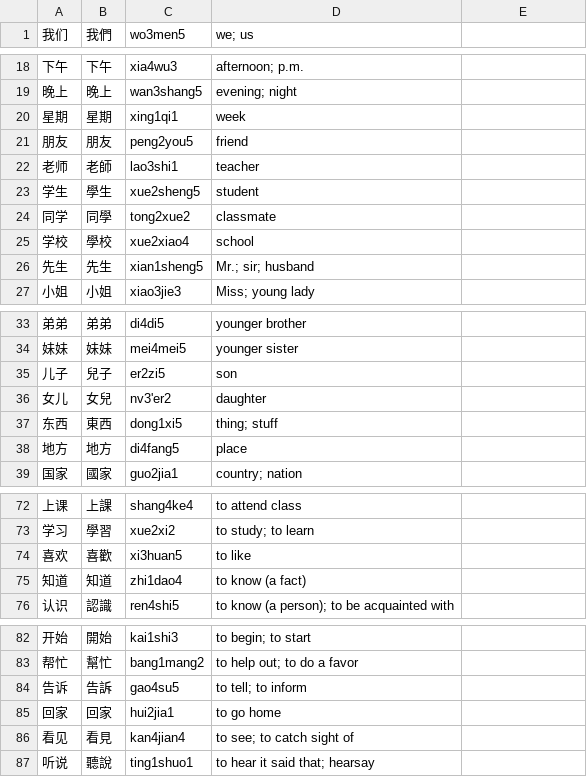
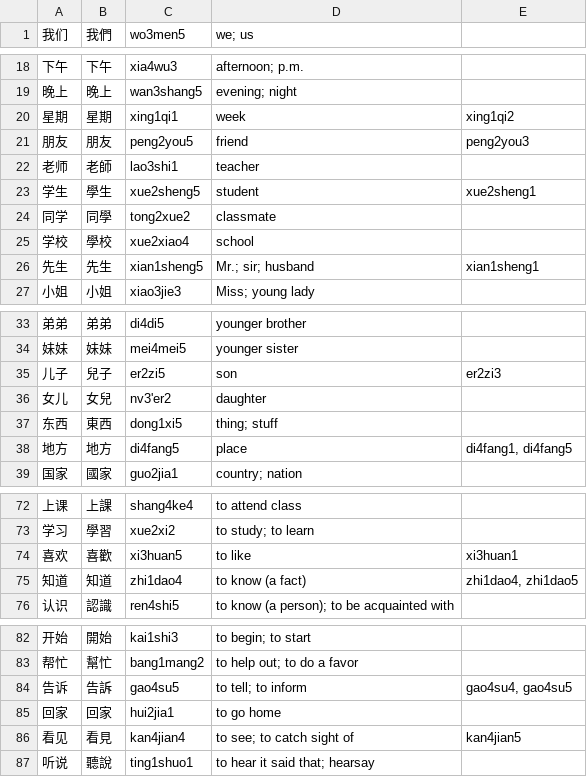
Before and after one commit to BunnyApocalypse/yutu-chinese, a TSV file: src/seed-words.tsv, drawn as a sheet; only a part is shown, gaps mark what is left out; the diff covers the shown part only.

```diff
--- a/src/seed-words.tsv
+++ b/src/seed-words.tsv
@@ -19,9 +19,9 @@
 晚上	晚上	wan3shang5	evening; night
-星期	星期	xing1qi1	week
-朋友	朋友	peng2you5	friend
+星期	星期	xing1qi1	week	xing1qi2
+朋友	朋友	peng2you5	friend	peng2you3
 老师	老師	lao3shi1	teacher
-学生	學生	xue2sheng5	student
+学生	學生	xue2sheng5	student	xue2sheng1
 同学	同學	tong2xue2	classmate
 学校	學校	xue2xiao4	school
-先生	先生	xian1sheng5	Mr.; sir; husband
+先生	先生	xian1sheng5	Mr.; sir; husband	xian1sheng1
 小姐	小姐	xiao3jie3	Miss; young lady
@@ -34,6 +34,6 @@
 妹妹	妹妹	mei4mei5	younger sister
-儿子	兒子	er2zi5	son
+儿子	兒子	er2zi5	son	er2zi3
 女儿	女兒	nv3'er2	daughter
 东西	東西	dong1xi5	thing; stuff
-地方	地方	di4fang5	place
+地方	地方	di4fang5	place	di4fang1, di4fang5
 国家	國家	guo2jia1	country; nation
@@ -73,4 +73,4 @@
 学习	學習	xue2xi2	to study; to learn
-喜欢	喜歡	xi3huan5	to like
-知道	知道	zhi1dao4	to know (a fact)
+喜欢	喜歡	xi3huan5	to like	xi3huan1
+知道	知道	zhi1dao4	to know (a fact)	zhi1dao4, zhi1dao5
 认识	認識	ren4shi5	to know (a person); to be acquainted with
@@ -83,5 +83,5 @@
 帮忙	幫忙	bang1mang2	to help out; to do a favor
-告诉	告訴	gao4su5	to tell; to inform
+告诉	告訴	gao4su5	to tell; to inform	gao4su4, gao4su5
 回家	回家	hui2jia1	to go home
-看见	看見	kan4jian4	to see; to catch sight of
+看见	看見	kan4jian4	to see; to catch sight of	kan4jian5
 听说	聽說	ting1shuo1	to hear it said that; hearsay
```
Also changed, not shown: 3 edited cells elsewhere in this file, 15 other files.
